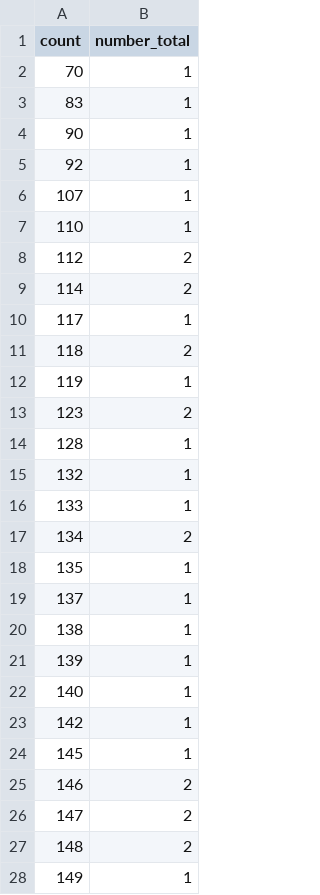
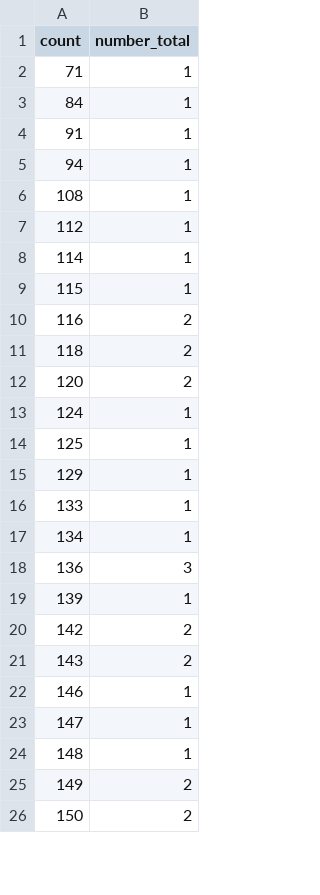
Before and after one commit to kina2711/vn-lottery-xsmb, a CSV file: data/reports/histogram.csv, drawn as a sheet; only a part is shown; the diff covers the shown part only.

```diff
--- a/data/reports/histogram.csv
+++ b/data/reports/histogram.csv
@@ -1,28 +1,26 @@
 count,number_total
-70,1
-83,1
-90,1
-92,1
-107,1
-110,1
-112,2
-114,2
-117,1
+71,1
+84,1
+91,1
+94,1
+108,1
+112,1
+114,1
+115,1
+116,2
 118,2
-119,1
-123,2
-128,1
-132,1
+120,2
+124,1
+125,1
+129,1
 133,1
-134,2
-135,1
-137,1
-138,1
+134,1
+136,3
 139,1
-140,1
-142,1
-145,1
-146,2
-147,2
-148,2
-149,1
+142,2
+143,2
+146,1
+147,1
+148,1
+149,2
+150,2
```
Also changed, not shown: 6 added rows, 5 removed rows and 26 edited cells elsewhere in this file, data/processed/draws.csv, data/reports/heatmap.csv, 10 other files.
